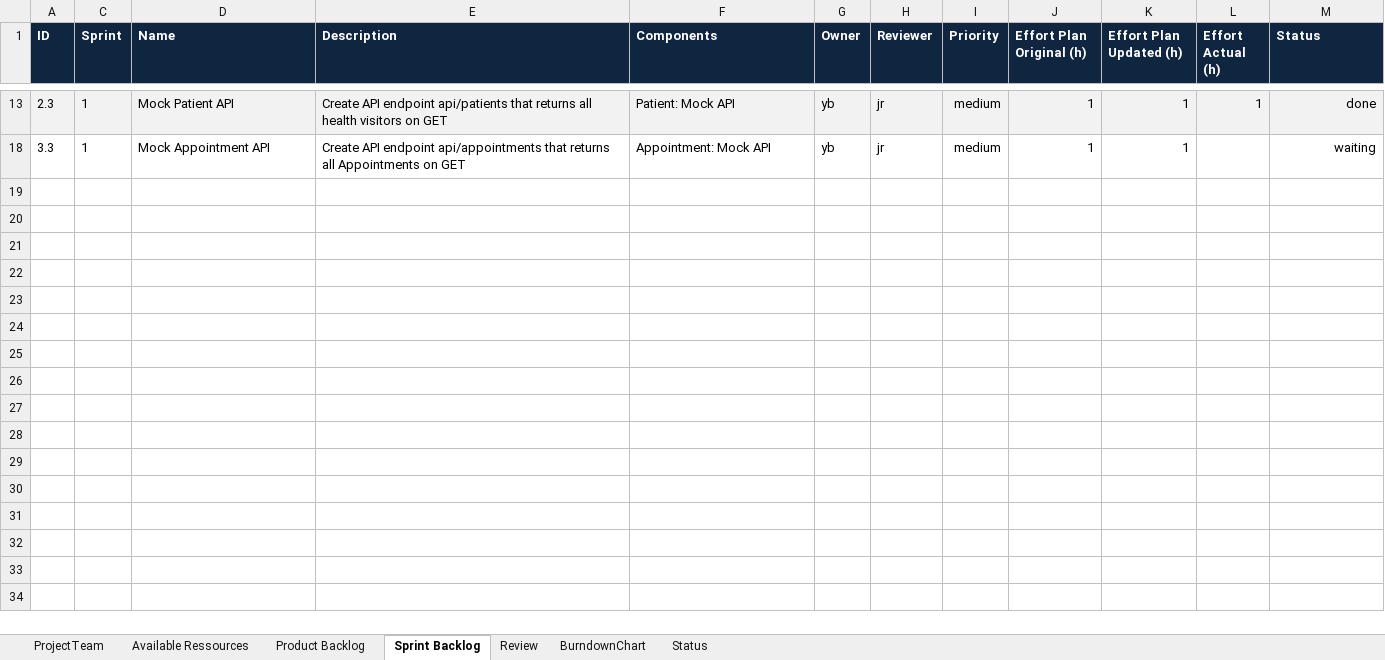
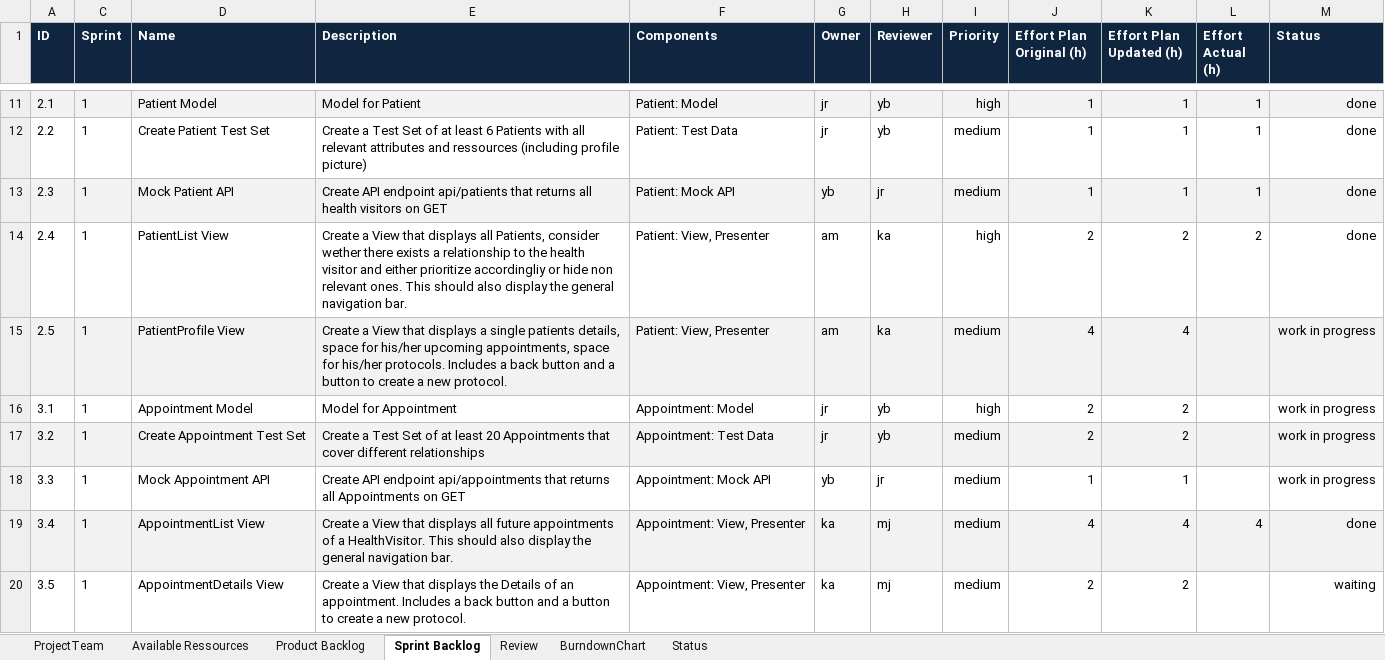
Before and after one commit to moera1/ch.bfh.bti7081.s2020.green, an Excel workbook: doc/task06/team_green_scrum_planning.xlsx, sheet Sprint Backlog, drawn as a sheet; only a part is shown, gaps mark what is left out; values as stored, in another font and other column widths than the file's, no borders; the diff covers the shown part only; the diff names each change by its address in the sheet, - before the commit and + after, or states it on an @@ line.

```diff
--- a/doc/task06/team_green_scrum_planning.xlsx (sheet Sprint Backlog)
+++ b/doc/task06/team_green_scrum_planning.xlsx (sheet Sprint Backlog)
+row 11: 2.1 | 1 | Patient Model | Model for Patient | Patient: Model | jr | yb | high | 1 | 1 | 1 | done
+row 12: 2.2 | 1 | Create Patient Test Set | Create a Test Set of at least 6 Patients with all relevant attributes and ressources (including profile picture) | Patient: Test Data | jr | yb | medium | 1 | 1 | 1 | done
+row 14: 2.4 | 1 | PatientList View | Create a View that displays all Patients, consider wether there exists a relationship to the health visitor and either prioritize accordingliy or hide non relevant ones. This should also display the general navigation bar. | Patient: View, Presenter | am | ka | high | 2 | 2 | 2 | done
+row 15: 2.5 | 1 | PatientProfile View | Create a View that displays a single patients details, space for his/her upcoming appointments, space for his/her protocols. Includes a back button and a button to create a new protocol. | Patient: View, Presenter | am | ka | medium | 4 | 4 |  | work in progress
+row 16: 3.1 | 1 | Appointment Model | Model for Appointment | Appointment: Model | jr | yb | high | 2 | 2 |  | work in progress
+row 17: 3.2 | 1 | Create Appointment Test Set | Create a Test Set of at least 20 Appointments that cover different relationships | Appointment: Test Data | jr | yb | medium | 2 | 2 |  | work in progress
-M18 (Status): waiting
+M18 (Status): work in progress
+row 19: 3.4 | 1 | AppointmentList View | Create a View that displays all future appointments of a HealthVisitor. This should also display the general navigation bar. | Appointment: View, Presenter | ka | mj | medium | 4 | 4 | 4 | done
@@ row 20 unhidden: 3.5 | 1 | AppointmentDetails View | Create a View that displays the Details of an appointment. Includes a back button and a button to create a new protocol. | Appointment: View, Presenter | ka | mj | medium | 2 | 2 |  | waiting @@
```
Also changed, not shown: 425 added rows and 5 hidden or unhidden rows elsewhere in this sheet, sheet Product Backlog, hidden cells, 8 other files.
